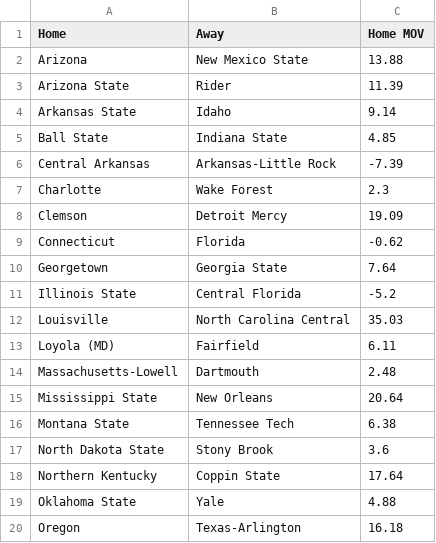
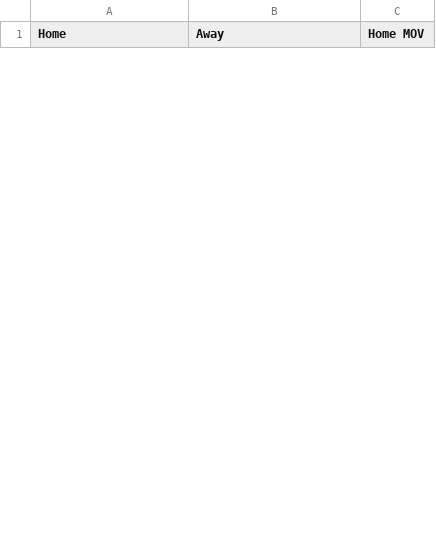
Before and after one commit to erikrforseth/erikrforseth.github.io, a CSV file: predictions.csv, drawn as a sheet; only a part is shown; removed rows and columns are numbered as before the commit, all else as after; the diff covers the shown part only; the diff names each change by its address in the sheet, - before the commit and + after, or states it on an @@ line.

```diff
--- a/predictions.csv
+++ b/predictions.csv
-row 2: Arizona | New Mexico State | 13.88
-row 3: Arizona State | Rider | 11.39
-row 4: Arkansas State | Idaho | 9.14
-row 5: Ball State | Indiana State | 4.85
-row 6: Central Arkansas | Arkansas-Little Rock | -7.39
-row 7: Charlotte | Wake Forest | 2.3
-row 8: Clemson | Detroit Mercy | 19.09
-row 9: Connecticut | Florida | -0.62
-row 10: Georgetown | Georgia State | 7.64
-row 11: Illinois State | Central Florida | -5.2
-row 12: Louisville | North Carolina Central | 35.03
-row 13: Loyola (MD) | Fairfield | 6.11
-row 14: Massachusetts-Lowell | Dartmouth | 2.48
-row 15: Mississippi State | New Orleans | 20.64
-row 16: Montana State | Tennessee Tech | 6.38
-row 17: North Dakota State | Stony Brook | 3.6
-row 18: Northern Kentucky | Coppin State | 17.64
-row 19: Oklahoma State | Yale | 4.88
-row 20: Oregon | Texas-Arlington | 16.18
```
Also changed, not shown: 28 added rows and 11 removed rows elsewhere in this file, 2 other files.
